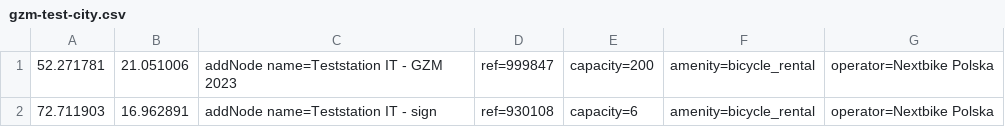
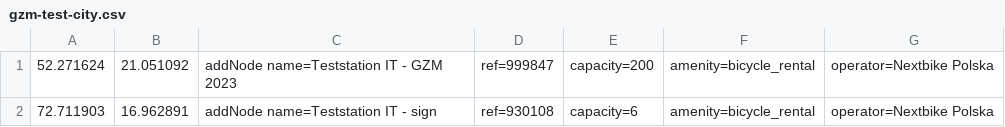
Before and after one commit to starsep/NextbikeOSM, a CSV file: gzm-test-city.csv, drawn as a sheet.

```diff
--- a/gzm-test-city.csv
+++ b/gzm-test-city.csv
@@ -1,2 +1,2 @@
-52.271781,21.051006,addNode name=Teststation IT - GZM 2023,ref=999847,capacity=200,amenity=bicycle_rental,operator=Nextbike Polska
+52.271624,21.051092,addNode name=Teststation IT - GZM 2023,ref=999847,capacity=200,amenity=bicycle_rental,operator=Nextbike Polska
 72.711903,16.962891,addNode name=Teststation IT - sign,ref=930108,capacity=6,amenity=bicycle_rental,operator=Nextbike Polska
```
Also changed, not shown: 45 other files.
